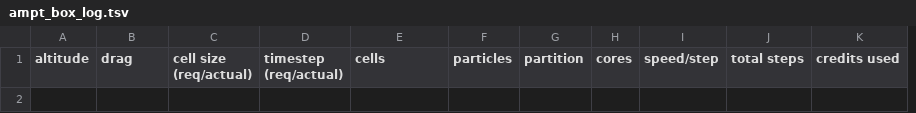
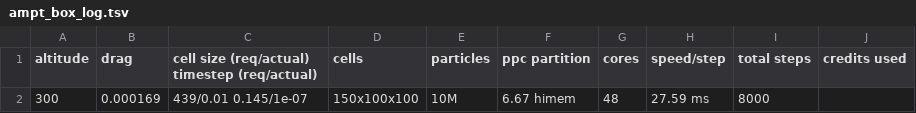
Before and after one commit to John-Auerbach/VLEO-DSMC, a TSV file: data/ampt_box_log.tsv, drawn as a sheet; removed rows and columns are numbered as before the commit, all else as after; the diff names each change by its address in the sheet, - before the commit and + after, or states it on an @@ line.

```diff
--- a/data/ampt_box_log.tsv
+++ b/data/ampt_box_log.tsv
-column C (cell size (req/actual)), empty
-column D (timestep (req/actual)), empty
+column C, row 1: cell size (req/actual) timestep (req/actual)
-column G (partition), empty
+column F (ppc partition), empty
+row 2: 300 | 0.000169 | 439/0.01 0.145/1e-07 | 150x100x100 | 10M | 6.67 himem | 48 | 27.59 ms | 8000
```
Also changed, not shown: 15 other files.
